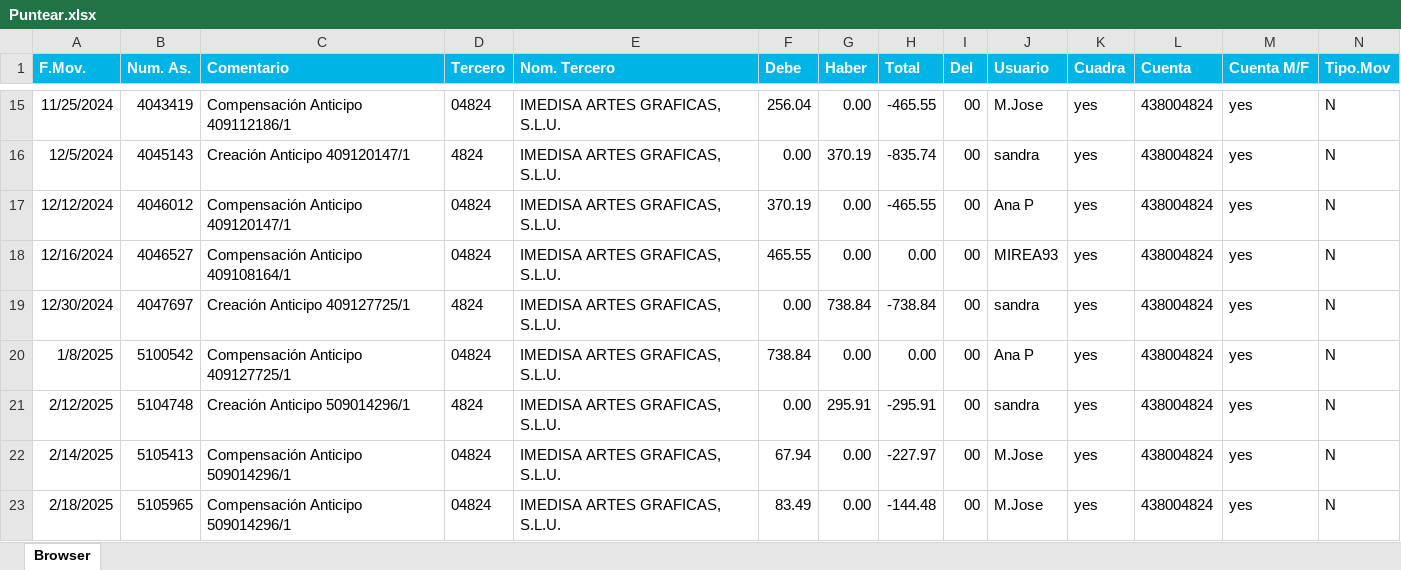
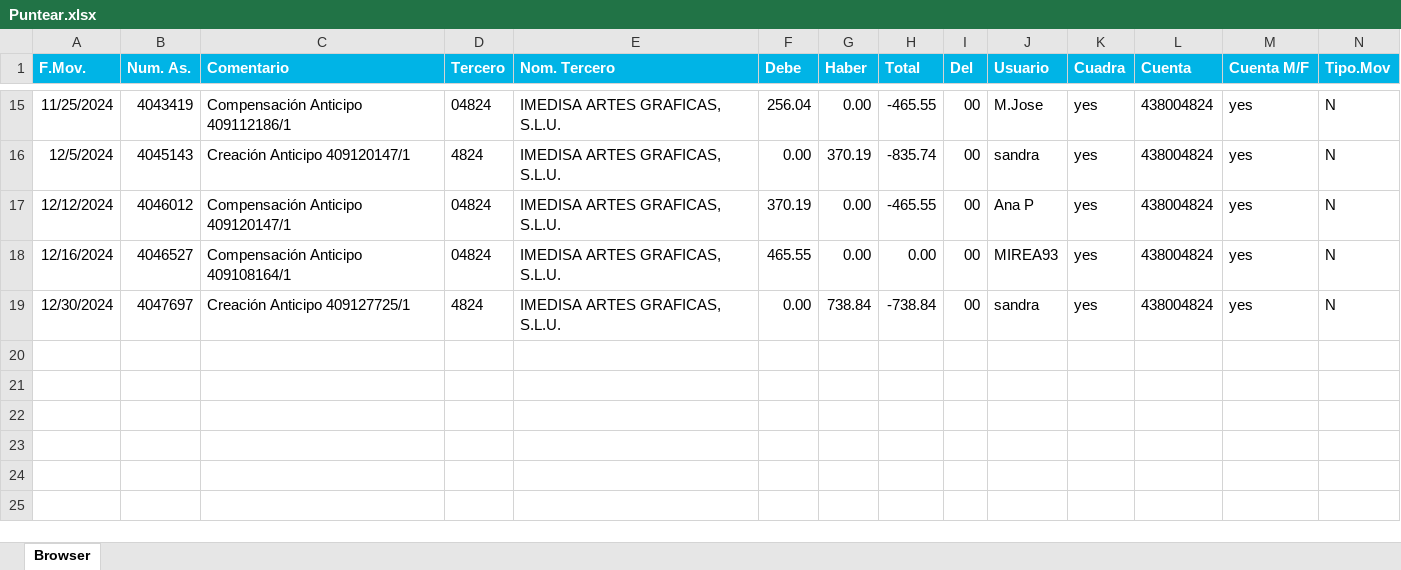
Before and after one commit to rodrigopozodev/Puntear-Cuentas, an Excel workbook: data/Puntear.xlsx, sheet Browser, drawn as a sheet; only a part is shown, gaps mark what is left out; values as stored, in another font and other column widths than the file's, no borders; rows hold the shown columns only; the diff names each change by its address in the sheet, - before the commit and + after, or states it on an @@ line.

```diff
--- a/data/Puntear.xlsx (sheet Browser)
+++ b/data/Puntear.xlsx (sheet Browser)
-row 20: 1/8/2025 | 5100542 | Compensación Anticipo 409127725/1 | 04824 | IMEDISA ARTES GRAFICAS, S.L.U. | 738.84 | 0.00 | 0.00 | 00 | Ana P | yes | 438004824 | yes | N
-row 21: 2/12/2025 | 5104748 | Creación Anticipo 509014296/1 | 4824 | IMEDISA ARTES GRAFICAS, S.L.U. | 0.00 | 295.91 | -295.91 | 00 | sandra | yes | 438004824 | yes | N
-row 22: 2/14/2025 | 5105413 | Compensación Anticipo 509014296/1 | 04824 | IMEDISA ARTES GRAFICAS, S.L.U. | 67.94 | 0.00 | -227.97 | 00 | M.Jose | yes | 438004824 | yes | N
-row 23: 2/18/2025 | 5105965 | Compensación Anticipo 509014296/1 | 04824 | IMEDISA ARTES GRAFICAS, S.L.U. | 83.49 | 0.00 | -144.48 | 00 | M.Jose | yes | 438004824 | yes | N
```
Also changed, not shown: 3 other files.
